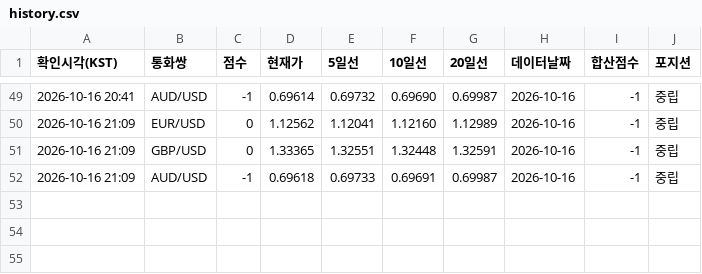
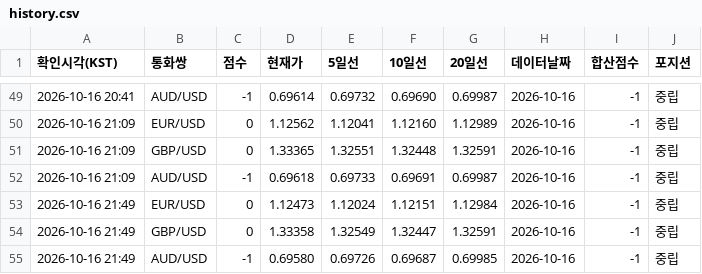
Before and after one commit to Moon-Tony/fx-monitor, a CSV file: history.csv, drawn as a sheet; only a part is shown, gaps mark what is left out; the diff names each change by its address in the sheet, - before the commit and + after, or states it on an @@ line.

```diff
--- a/history.csv
+++ b/history.csv
+row 53: 2026-10-16 21:49 | EUR/USD | 0 | 1.12473 | 1.12024 | 1.12151 | 1.12984 | 2026-10-16 | -1 | 중립
+row 54: 2026-10-16 21:49 | GBP/USD | 0 | 1.33358 | 1.32549 | 1.32447 | 1.32591 | 2026-10-16 | -1 | 중립
+row 55: 2026-10-16 21:49 | AUD/USD | -1 | 0.69580 | 0.69726 | 0.69687 | 0.69985 | 2026-10-16 | -1 | 중립
```
Also changed, not shown: 1 other file.
